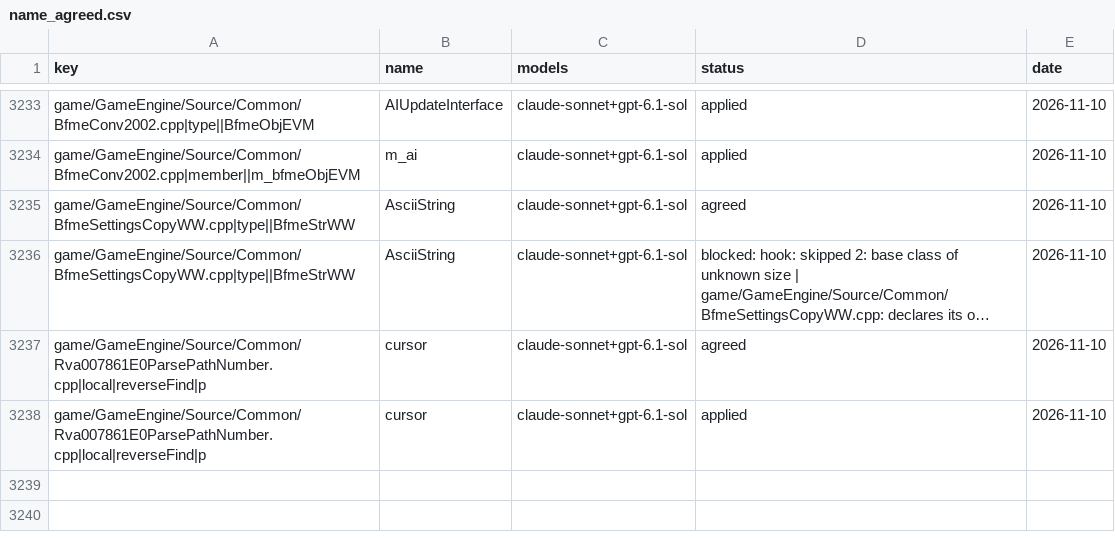
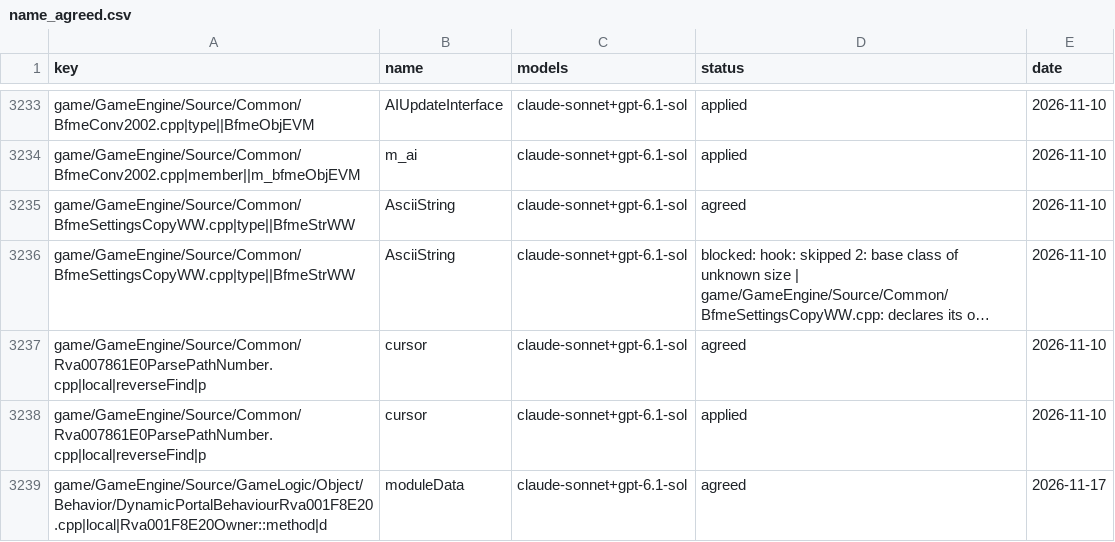
Before and after one commit to Open-BFME/Open-BFME-1, a CSV file: targets/game/reverse/name_agreed.csv, drawn as a sheet; only a part is shown, gaps mark what is left out; long unchanged cells end in …; the diff names each change by its address in the sheet, - before the commit and + after, or states it on an @@ line.

Commit message:
name_lane: claude-sonnet votes on DynamicPortalBehaviourRva001F8E20.cpp, 1 name(s) agreed

```diff
--- a/targets/game/reverse/name_agreed.csv
+++ b/targets/game/reverse/name_agreed.csv
+row 3239: game/GameEngine/Source/GameLogic/Object/Behavior/DynamicPortalBehaviourRva001F8E20.cpp|local|Rva001F8E20Owner::method|d | moduleData | claude-sonnet+gpt-6.1-sol | agreed | 2026-11-17
```
Also changed, not shown: 1 other file.
